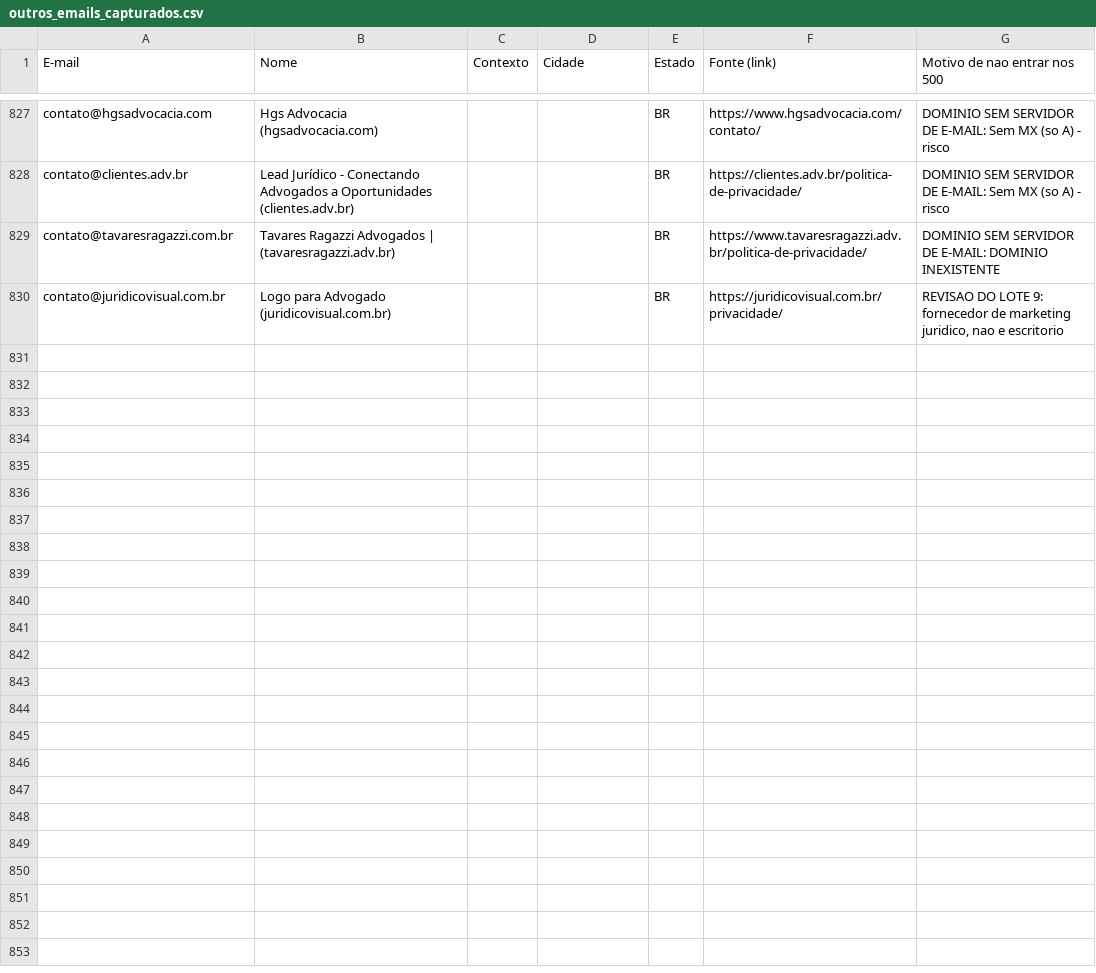
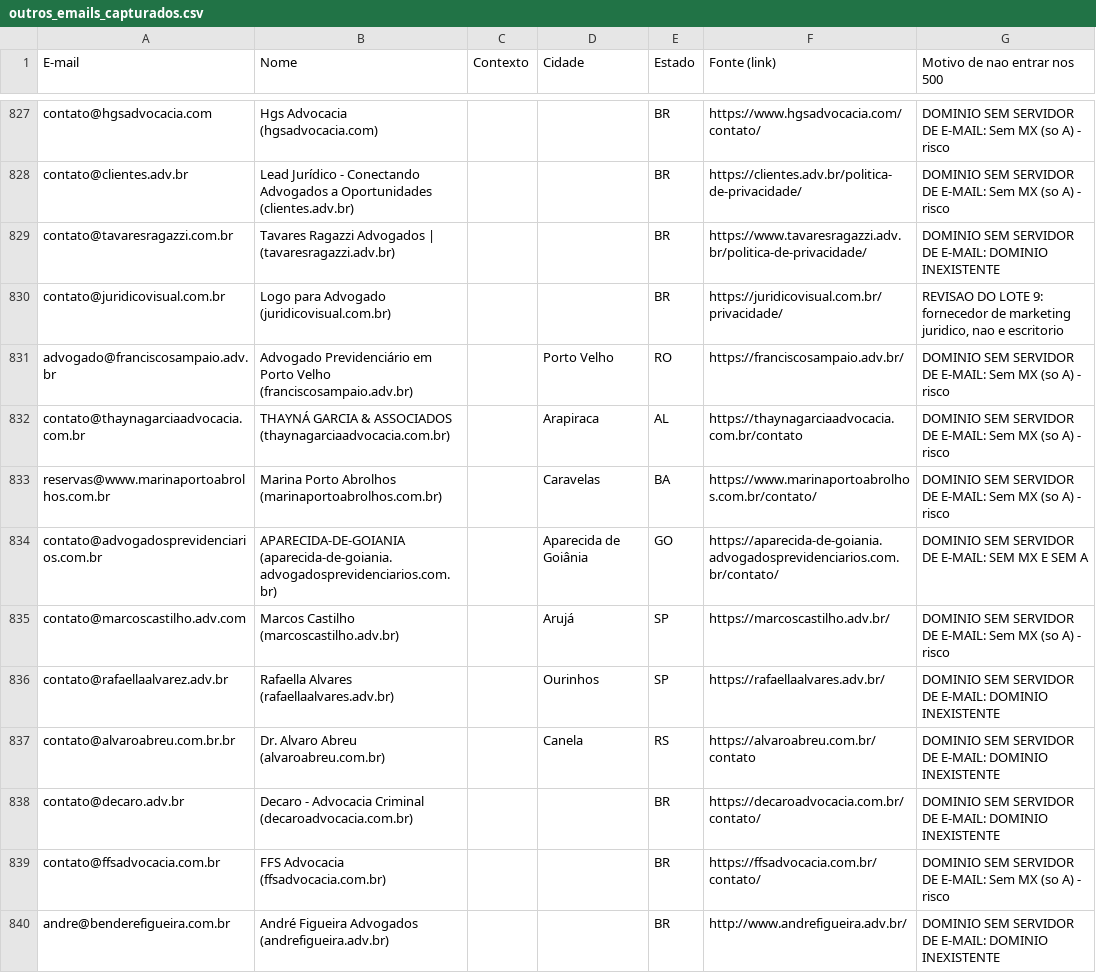
Before and after one commit to lucaspalharesadv-lgtm/meu-projeto, a CSV file: prospeccao_juridica/outros_emails_capturados.csv, drawn as a sheet; only a part is shown, gaps mark what is left out; the diff covers the shown part only; the diff names each change by its address in the sheet, - before the commit and + after, or states it on an @@ line.

```diff
--- a/prospeccao_juridica/outros_emails_capturados.csv
+++ b/prospeccao_juridica/outros_emails_capturados.csv
+row 831: advogado@franciscosampaio.adv.br | Advogado Previdenciário em Porto Velho (franciscosampaio.adv.br) |  | Porto Velho | RO | https://franciscosampaio.adv.br/ | DOMINIO SEM SERVIDOR DE E-MAIL: Sem MX (so A) - risco
+row 832: contato@thaynagarciaadvocacia.com.br | THAYNÁ GARCIA & ASSOCIADOS (thaynagarciaadvocacia.com.br) |  | Arapiraca | AL | https://thaynagarciaadvocacia.com.br/contato | DOMINIO SEM SERVIDOR DE E-MAIL: Sem MX (so A) - risco
+row 833: reservas@www.marinaportoabrolhos.com.br | Marina Porto Abrolhos (marinaportoabrolhos.com.br) |  | Caravelas | BA | https://www.marinaportoabrolhos.com.br/contato/ | DOMINIO SEM SERVIDOR DE E-MAIL: Sem MX (so A) - risco
+row 834: contato@advogadosprevidenciarios.com.br | APARECIDA-DE-GOIANIA (aparecida-de-goiania.advogadosprevidenciarios.com.br) |  | Aparecida de Goiânia | GO | https://aparecida-de-goiania.advogadosprevidenciarios.com.br/contato/ | DOMINIO SEM SERVIDOR DE E-MAIL: SEM MX E SEM A
+row 835: contato@marcoscastilho.adv.com | Marcos Castilho (marcoscastilho.adv.br) |  | Arujá | SP | https://marcoscastilho.adv.br/ | DOMINIO SEM SERVIDOR DE E-MAIL: Sem MX (so A) - risco
+row 836: contato@rafaellaalvarez.adv.br | Rafaella Alvares (rafaellaalvares.adv.br) |  | Ourinhos | SP | https://rafaellaalvares.adv.br/ | DOMINIO SEM SERVIDOR DE E-MAIL: DOMINIO INEXISTENTE
+row 837: contato@alvaroabreu.com.br.br | Dr. Alvaro Abreu (alvaroabreu.com.br) |  | Canela | RS | https://alvaroabreu.com.br/contato | DOMINIO SEM SERVIDOR DE E-MAIL: DOMINIO INEXISTENTE
+row 838: contato@decaro.adv.br | Decaro - Advocacia Criminal (decaroadvocacia.com.br) |  |  | BR | https://decaroadvocacia.com.br/contato/ | DOMINIO SEM SERVIDOR DE E-MAIL: DOMINIO INEXISTENTE
+row 839: contato@ffsadvocacia.com.br | FFS Advocacia (ffsadvocacia.com.br) |  |  | BR | https://ffsadvocacia.com.br/contato/ | DOMINIO SEM SERVIDOR DE E-MAIL: Sem MX (so A) - risco
+row 840: andre@benderefigueira.com.br | André Figueira Advogados (andrefigueira.adv.br) |  |  | BR | http://www.andrefigueira.adv.br/ | DOMINIO SEM SERVIDOR DE E-MAIL: DOMINIO INEXISTENTE
```
Also changed, not shown: 9 added rows elsewhere in this file, 28 other files.
